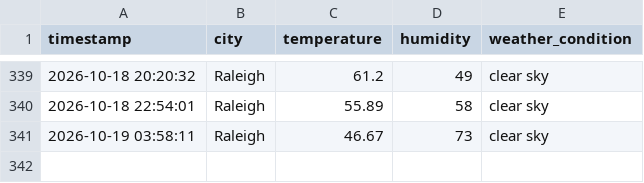
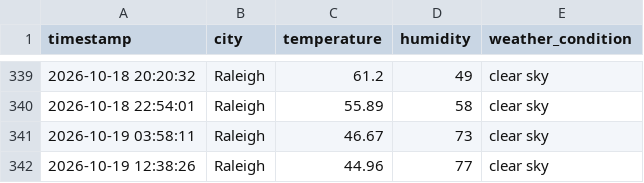
Before and after one commit to pwaltonbrown/Automated_Weather_Data_Pipeline, a CSV file: weather_history.csv, drawn as a sheet; only a part is shown, gaps mark what is left out.

```diff
--- a/weather_history.csv
+++ b/weather_history.csv
@@ -341 +341,2 @@ timestamp,city,temperature,humidity,weather_condition
 2026-10-19 03:58:11,Raleigh,46.67,73,clear sky
+2026-10-19 12:38:26,Raleigh,44.96,77,clear sky
```
